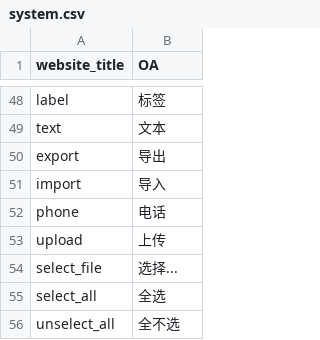
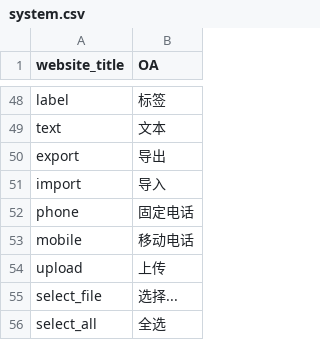
Before and after one commit to ixiangs/ecleague, a CSV file: languages/zh-CN/system.csv, drawn as a sheet; only a part is shown, gaps mark what is left out; the shorter side is filled out with more unchanged rows.

```diff
--- a/languages/zh-CN/system.csv
+++ b/languages/zh-CN/system.csv
@@ -51,3 +51,4 @@ export,导出
 import,导入
-phone,电话,
+phone,固定电话,
+mobile,移动电话
 upload,上传
```
Also changed, not shown: languages/zh-CN/realty.csv, 12 other files.
